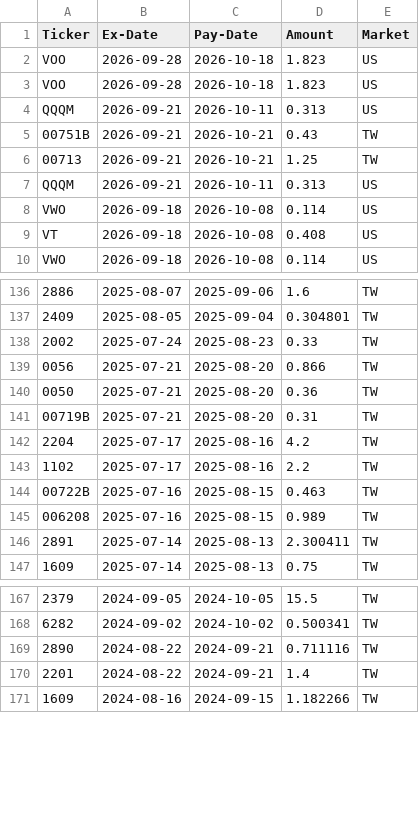
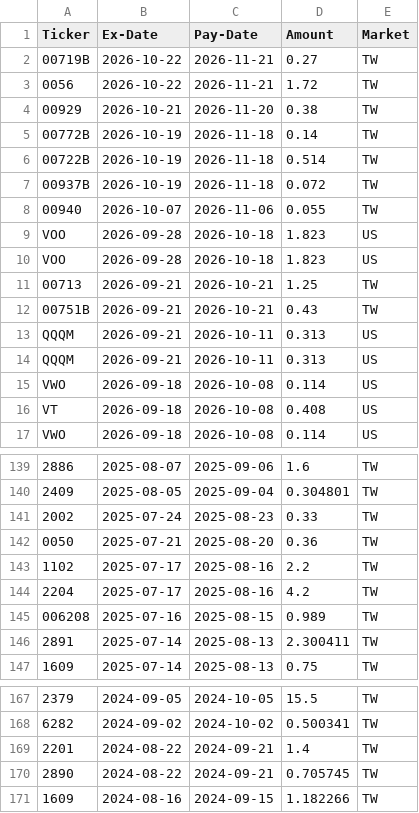
Before and after one commit to jiahonglin-tw/dividend-auto-db, a CSV file: dividend_data.csv, drawn as a sheet; only a part is shown, gaps mark what is left out; removed rows and columns are numbered as before the commit, all else as after; the diff covers the shown part only; the diff names each change by its address in the sheet, - before the commit and + after, or states it on an @@ line.

```diff
--- a/dividend_data.csv
+++ b/dividend_data.csv
+row 2: 00719B | 2026-10-22 | 2026-11-21 | 0.27 | TW
+row 3: 0056 | 2026-10-22 | 2026-11-21 | 1.72 | TW
+row 4: 00929 | 2026-10-21 | 2026-11-20 | 0.38 | TW
+row 5: 00772B | 2026-10-19 | 2026-11-18 | 0.14 | TW
+row 6: 00722B | 2026-10-19 | 2026-11-18 | 0.514 | TW
+row 7: 00937B | 2026-10-19 | 2026-11-18 | 0.072 | TW
+row 8: 00940 | 2026-10-07 | 2026-11-06 | 0.055 | TW
@@ row 6 moved to row 11: 00713 @@
@@ row 5 moved to row 12: 00751B @@
-row 139: 0056 | 2025-07-21 | 2025-08-20 | 0.866 | TW
-row 141: 00719B | 2025-07-21 | 2025-08-20 | 0.31 | TW
-row 144: 00722B | 2025-07-16 | 2025-08-15 | 0.463 | TW
-row 169: 2890 | 2024-08-22 | 2024-09-21 | 0.711116 | TW
+row 170: 2890 | 2024-08-22 | 2024-09-21 | 0.705745 | TW
```
Also changed, not shown: 4 removed rows, 44 moved rows and 4 edited cells elsewhere in this file.
